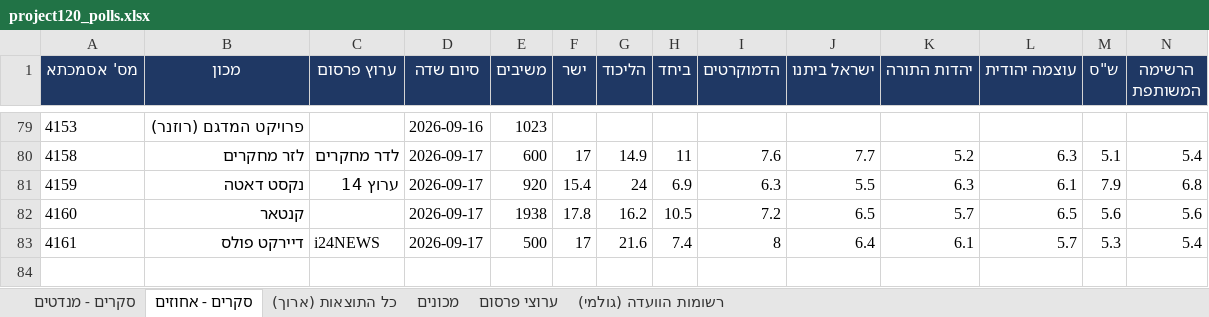
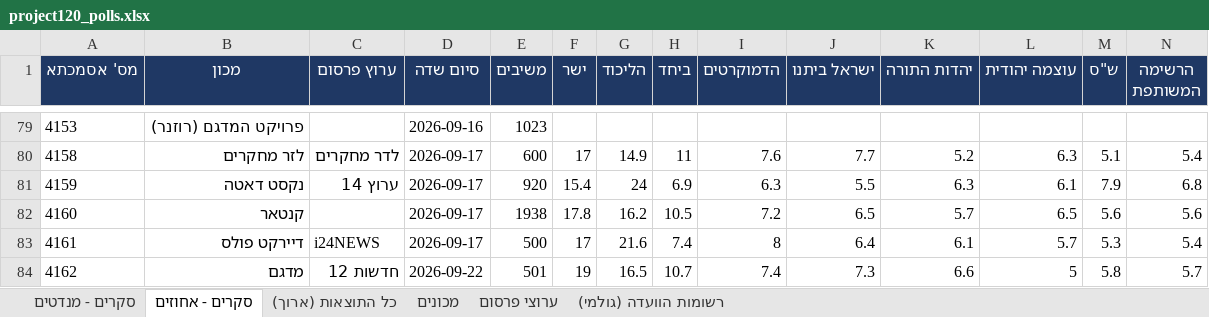
Before and after one commit to lautmanaha/project120, an Excel workbook: exports/project120_polls.xlsx, sheet סקרים - אחוזים, drawn as a sheet; only a part is shown, gaps mark what is left out; values as stored, in another font and other column widths than the file's, no borders; rows hold the shown columns only; the diff names each change by its address in the sheet, - before the commit and + after, or states it on an @@ line.

```diff
--- a/exports/project120_polls.xlsx (sheet סקרים - אחוזים)
+++ b/exports/project120_polls.xlsx (sheet סקרים - אחוזים)
+row 84: 4162 | מדגם | חדשות 12 | 2026-09-22 | 501 | 19 | 16.5 | 10.7 | 7.4 | 7.3 | 6.6 | 5 | 5.8 | 5.7
```
Also changed, not shown: sheet כל התוצאות (ארוך), sheet סקרים - מנדטים, sheet רשומות הוועדה (גולמי), sheet ערוצי פרסום, sheet מכונים, 21 other files.
